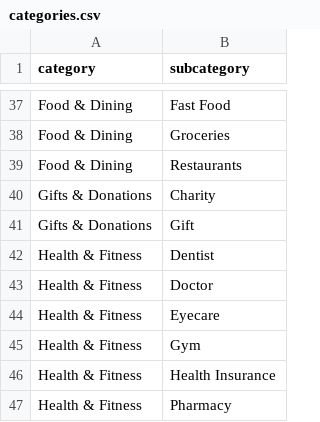
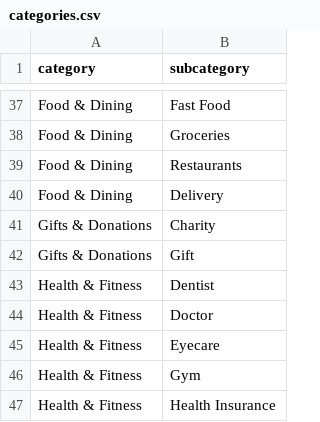
Before and after one commit to weilu/moneycat, a CSV file: category/categories.csv, drawn as a sheet; only a part is shown, gaps mark what is left out; the shorter side is filled out with more unchanged rows; the diff names each change by its address in the sheet, - before the commit and + after, or states it on an @@ line.

Commit message:
Add a script to extract active category mapping from training data (#13)

```diff
--- a/category/categories.csv
+++ b/category/categories.csv
+row 40: Food & Dining | Delivery
```
Also changed, not shown: 2 other files.
